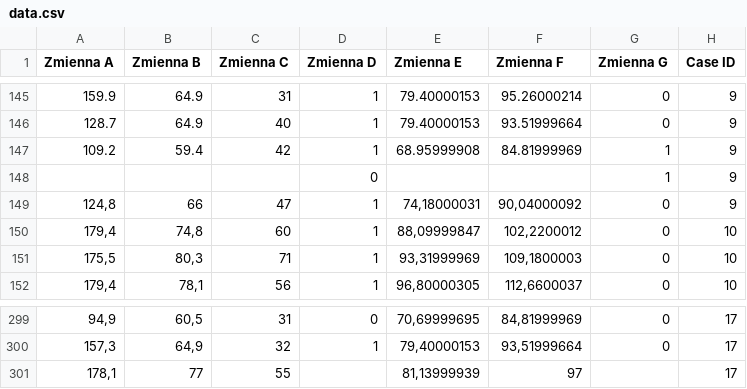
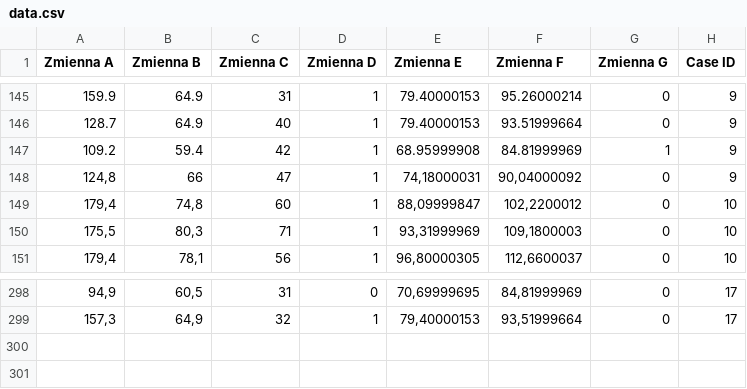
Before and after one commit to jakadam2/PCA-ClusteringApp, a CSV file: front-end/public/sample/data.csv, drawn as a sheet; only a part is shown, gaps mark what is left out.

```diff
--- a/front-end/public/sample/data.csv
+++ b/front-end/public/sample/data.csv
@@ -147,3 +147,2 @@
 109.2;59.4;42;1;68.95999908;84.81999969;1;9
-;;;0;;;1;9
 124,8;66;47;1;74,18000031;90,04000092;0;9
@@ -300,2 +299 @@
 157,3;64,9;32;1;79,40000153;93,51999664;0;17
-178,1;77;55;;81,13999939;97;;17
```
Also changed, not shown: 7 other files.
